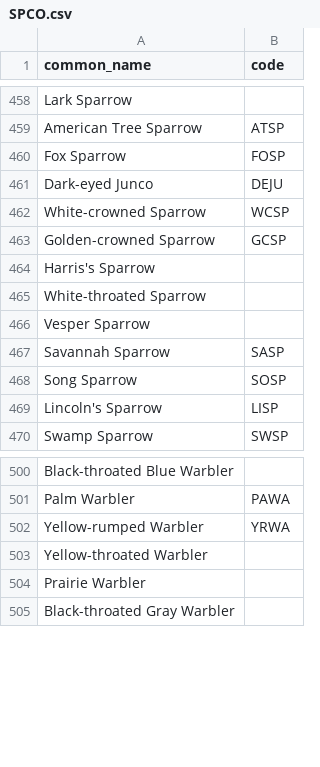
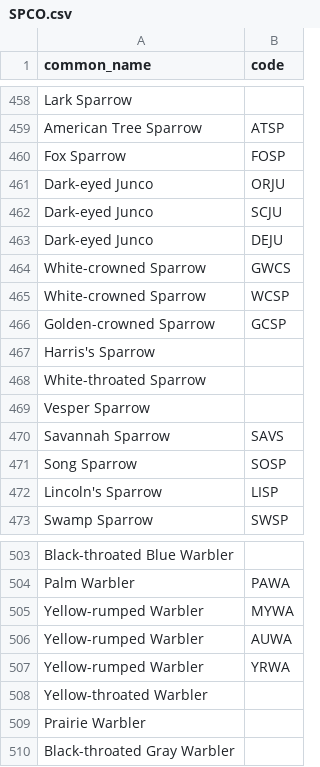
Before and after one commit to zpohlen/ALMSdatabase, a CSV file: data_files/SPCO.csv, drawn as a sheet; only a part is shown, gaps mark what is left out.

Commit message:
updated banding codes for ssp and corrected others

```diff
--- a/data_files/SPCO.csv
+++ b/data_files/SPCO.csv
@@ -460,3 +460,6 @@ American Tree Sparrow,ATSP
 Fox Sparrow,FOSP
+Dark-eyed Junco,ORJU
+Dark-eyed Junco,SCJU
 Dark-eyed Junco,DEJU
+White-crowned Sparrow,GWCS
 White-crowned Sparrow,WCSP
@@ -466,3 +469,3 @@ White-throated Sparrow,
 Vesper Sparrow,
-Savannah Sparrow,SASP
+Savannah Sparrow,SAVS
 Song Sparrow,SOSP
@@ -501,2 +504,4 @@ Black-throated Blue Warbler,
 Palm Warbler,PAWA
+Yellow-rumped Warbler,MYWA
+Yellow-rumped Warbler,AUWA
 Yellow-rumped Warbler,YRWA
```
